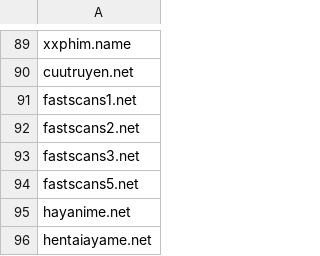
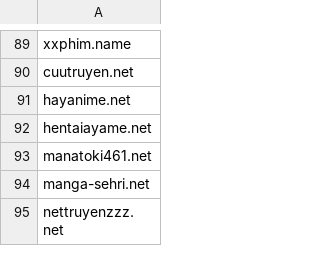
Before and after one commit to DiAn-city/DNSLists, a CSV file: WhiteDNS.csv, drawn as a sheet; only a part is shown, gaps mark what is left out; the shorter side is filled out with more unchanged rows.

Commit message:
Update WhiteDNS.csv xoá domains cũ
fastscans1.net
fastscans2.net
fastscans3.net
fastscans5.net

```diff
--- a/WhiteDNS.csv
+++ b/WhiteDNS.csv
@@ -90,6 +90,2 @@ xxphim.name
 cuutruyen.net
-fastscans1.net
-fastscans2.net
-fastscans3.net
-fastscans5.net
 hayanime.net
```
